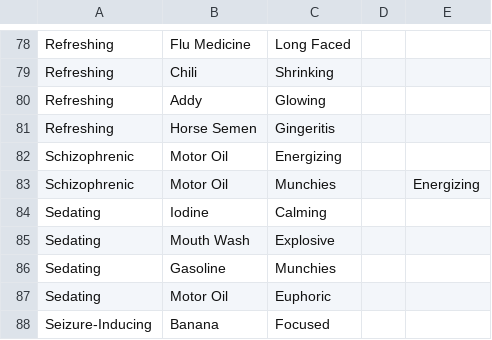
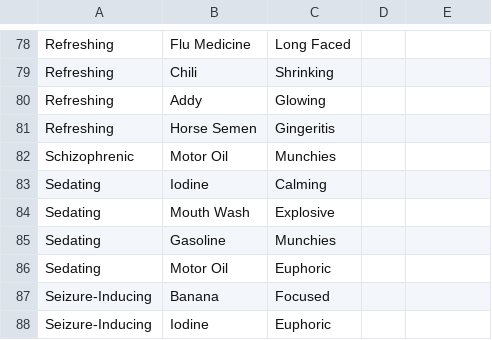
Before and after one commit to MightyElemental/schedule1-solver, a CSV file: csv/rules.csv, drawn as a sheet; only a part is shown, gaps mark what is left out; the shorter side is filled out with more unchanged rows.

Commit message:
Removed broken rule
The wiki is wrong (or outdated).

```diff
--- a/csv/rules.csv
+++ b/csv/rules.csv
@@ -81,4 +81,3 @@ Refreshing,Addy,Glowing,,
 Refreshing,Horse Semen,Gingeritis,,
-Schizophrenic,Motor Oil,Energizing,,
-Schizophrenic,Motor Oil,Munchies,,Energizing
+Schizophrenic,Motor Oil,Munchies,,
 Sedating,Iodine,Calming,,
```
